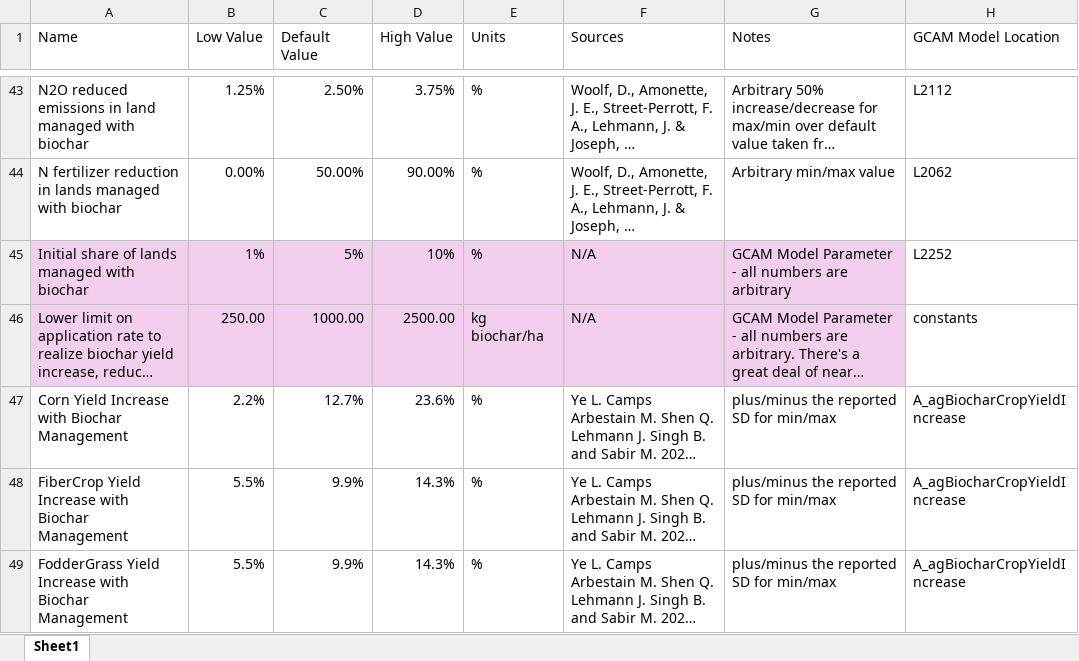
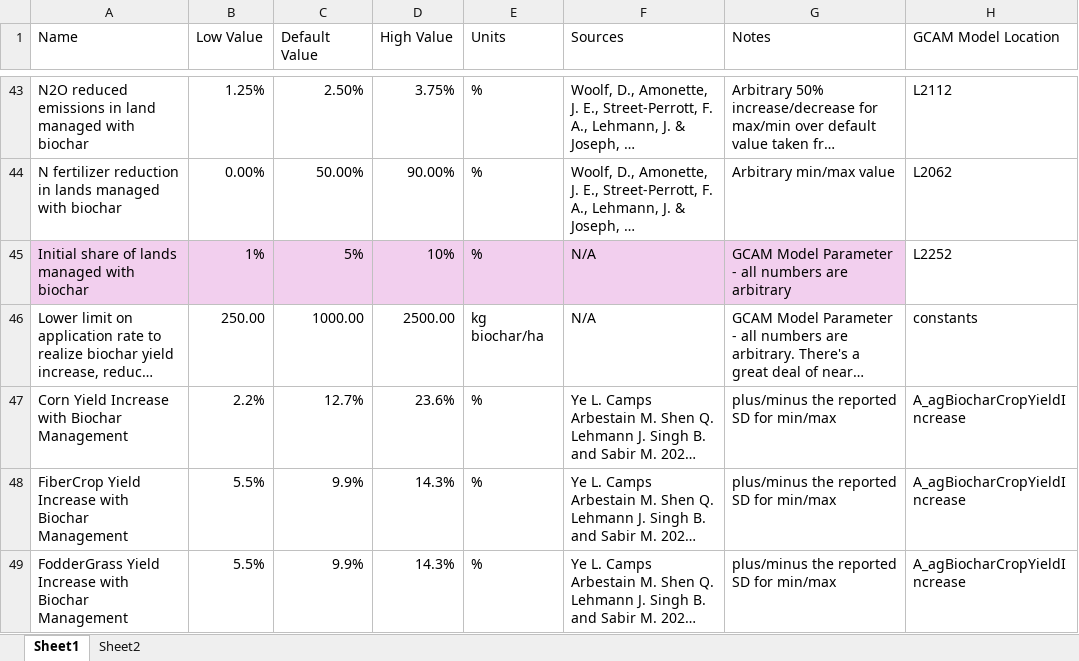
Before and after one commit to PEESEgroup/GCAM-CDR-policy, an Excel workbook: gcam/input/biochar_land_R/GCAM_parameters.xlsx, sheet Sheet1, drawn as a sheet; only a part is shown, gaps mark what is left out; long unchanged cells end in …; values as stored, in another font and other column widths than the file's, no borders; the diff names each change by its address in the sheet, - before the commit and + after, or states it on an @@ line.

```diff
--- a/gcam/input/biochar_land_R/GCAM_parameters.xlsx (sheet Sheet1)
+++ b/gcam/input/biochar_land_R/GCAM_parameters.xlsx (sheet Sheet1)
+sheet tab: Sheet2
-A46:G46 fill: #F2CFEE
+A46:G46 fill: none
```
Also changed, not shown: 8 other files.
